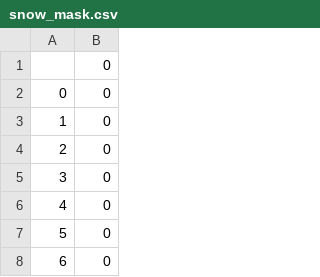
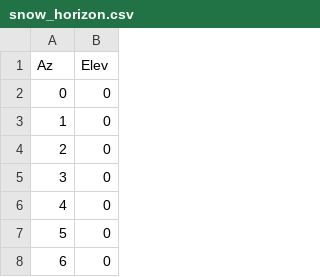
Before and after one commit to pvlib/pvanalytics, a CSV file: pvanalytics/data/snow_horizon.csv (was pvanalytics/data/snow_mask.csv), drawn as a sheet; only a part is shown.

Commit message:
fix up horizon code, add test

```diff
--- a/pvanalytics/data/snow_mask.csv
+++ b/pvanalytics/data/snow_horizon.csv
@@ -1,2 +1,2 @@
-,0
+Az,Elev
 0,0
```
Also changed, not shown: 2 other files.
